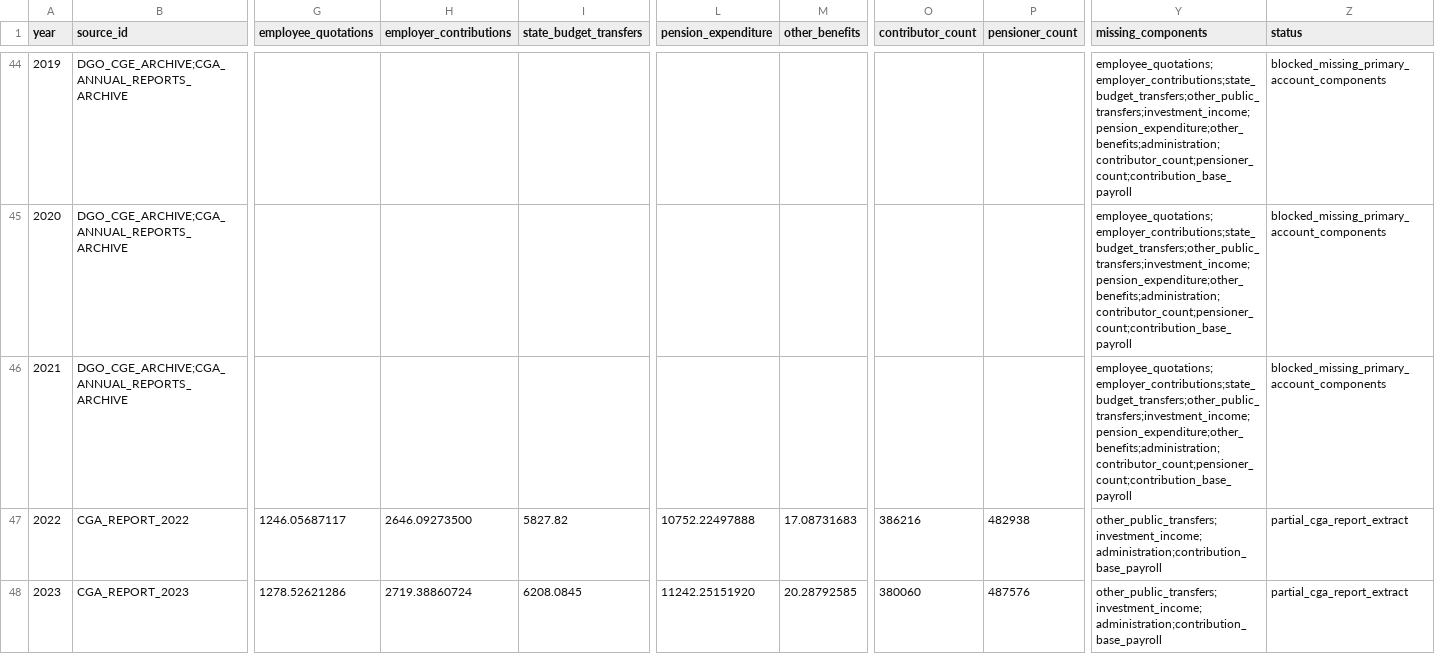
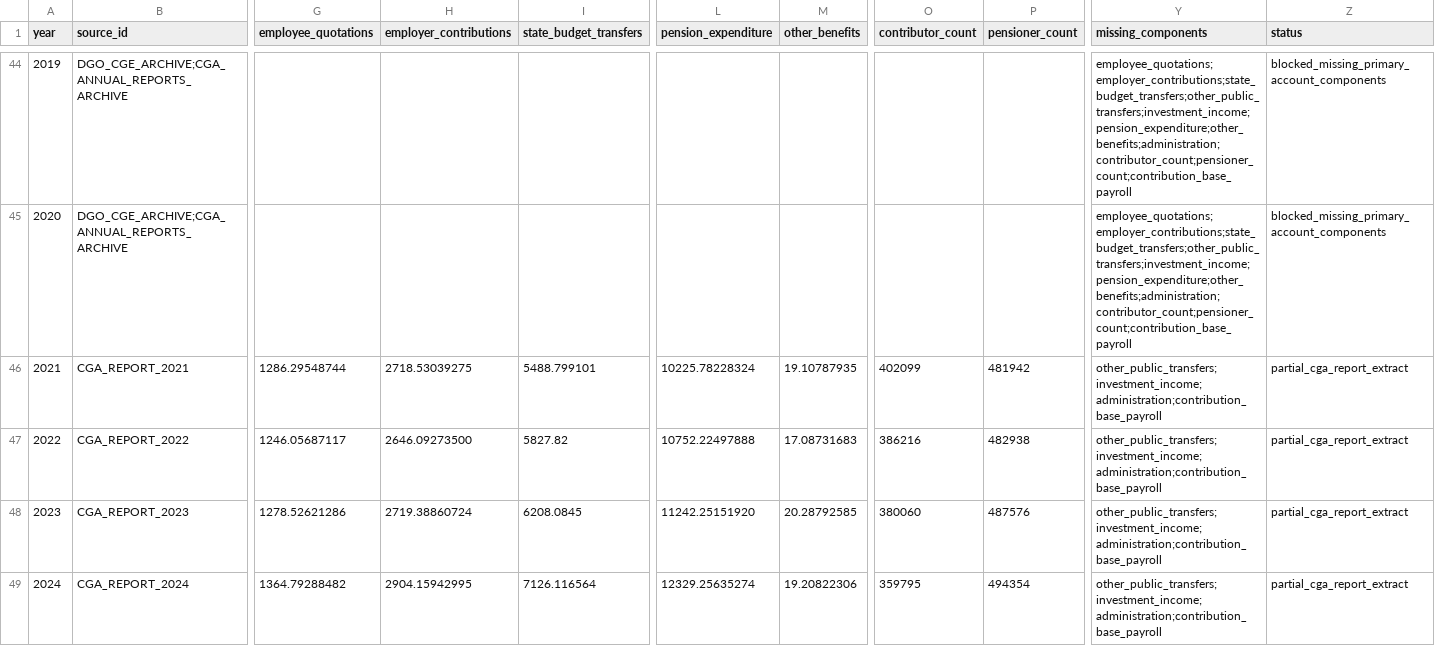
Before and after one commit to DiogoRibeiro7/portugal-public-pension-financing, a CSV file: data/processed/cga_financing_ledger.csv, drawn as a sheet; only a part is shown, gaps mark what is left out; the shorter side is filled out with more unchanged rows; the diff covers the shown part only; the diff names each change by its address in the sheet, - before the commit and + after, or states it on an @@ line.

```diff
--- a/data/processed/cga_financing_ledger.csv
+++ b/data/processed/cga_financing_ledger.csv
-B46 (source_id): DGO_CGE_ARCHIVE;CGA_ANNUAL_REPORTS_ARCHIVE
+B46 (source_id): CGA_REPORT_2021
-G46 (employee_quotations): (empty)
+G46 (employee_quotations): 1286.29548744
-H46 (employer_contributions): (empty)
+H46 (employer_contributions): 2718.53039275
-I46 (state_budget_transfers): (empty)
+I46 (state_budget_transfers): 5488.799101
-L46 (pension_expenditure): (empty)
+L46 (pension_expenditure): 10225.78228324
-M46 (other_benefits): (empty)
+M46 (other_benefits): 19.10787935
-O46 (contributor_count): (empty)
+O46 (contributor_count): 402099
-P46 (pensioner_count): (empty)
+P46 (pensioner_count): 481942
-Y46 (missing_components): employee_quotations;employer_contributions;state_budget_transfers;other_public_transfers;investment_income;pension_expenditure;other_benefits;administration;contributor_count;pensioner_count;contribution_base_payroll
+Y46 (missing_components): other_public_transfers;investment_income;administration;contribution_base_payroll
-Z46 (status): blocked_missing_primary_account_components
+Z46 (status): partial_cga_report_extract
```
Also changed, not shown: 1 edited cell elsewhere in this file, evidence/data_license_registry.csv, evidence/extraction_audit.csv, 9 other files.
